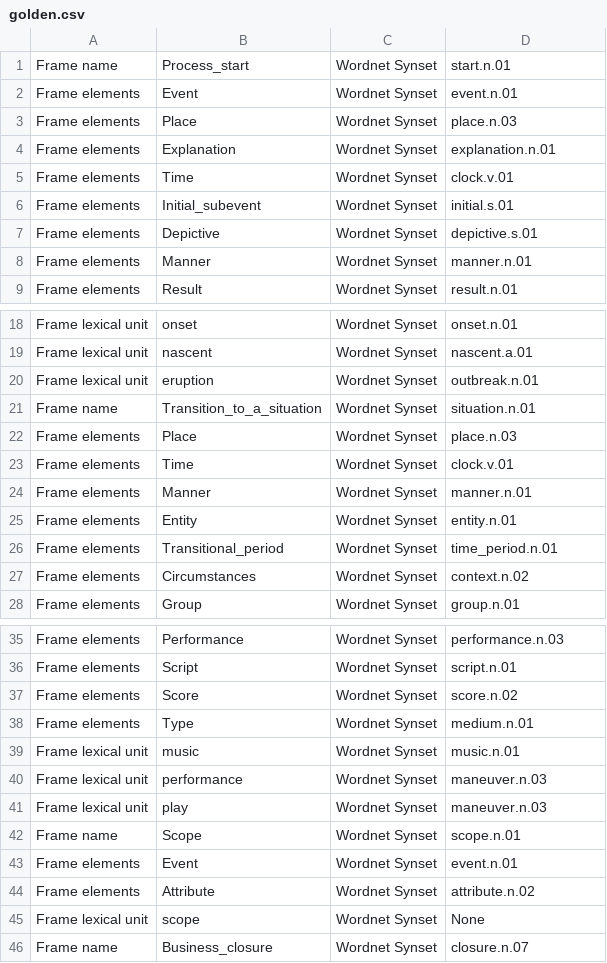
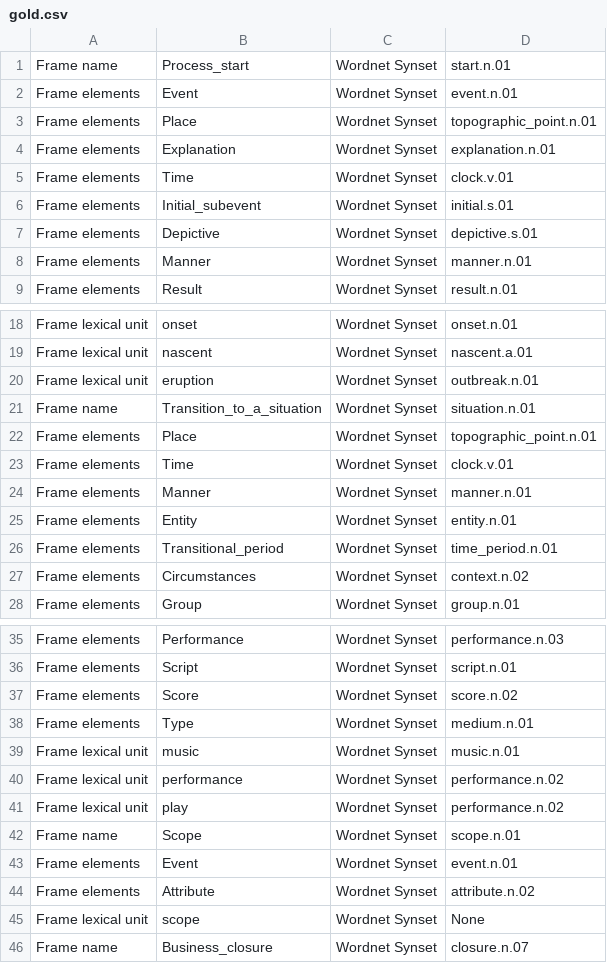
Before and after one commit to lorenzotabasso/tln-1920, a CSV file: part2/exercise2/input/gold.csv (was part2/exercise2/input/golden.csv), drawn as a sheet; only a part is shown, gaps mark what is left out.

```diff
--- a/part2/exercise2/input/golden.csv
+++ b/part2/exercise2/input/gold.csv
@@ -2,3 +2,3 @@ Frame name, Process_start, Wordnet Synset, start.n.01
 Frame elements, Event, Wordnet Synset, event.n.01
-Frame elements, Place, Wordnet Synset, place.n.03
+Frame elements, Place, Wordnet Synset, topographic_point.n.01
 Frame elements, Explanation, Wordnet Synset, explanation.n.01
@@ -21,3 +21,3 @@ Frame lexical unit, eruption, Wordnet Synset, outbreak.n.01
 Frame name, Transition_to_a_situation, Wordnet Synset, situation.n.01
-Frame elements, Place, Wordnet Synset, place.n.03
+Frame elements, Place, Wordnet Synset, topographic_point.n.01
 Frame elements, Time, Wordnet Synset, clock.v.01
@@ -39,4 +39,4 @@ Frame elements, Type, Wordnet Synset, medium.n.01
 Frame lexical unit, music, Wordnet Synset, music.n.01
-Frame lexical unit, performance, Wordnet Synset, maneuver.n.03
-Frame lexical unit, play, Wordnet Synset, maneuver.n.03
+Frame lexical unit, performance, Wordnet Synset, performance.n.02
+Frame lexical unit, play, Wordnet Synset, performance.n.02
 Frame name, Scope, Wordnet Synset, scope.n.01
```
Also changed, not shown: 9 other files.
